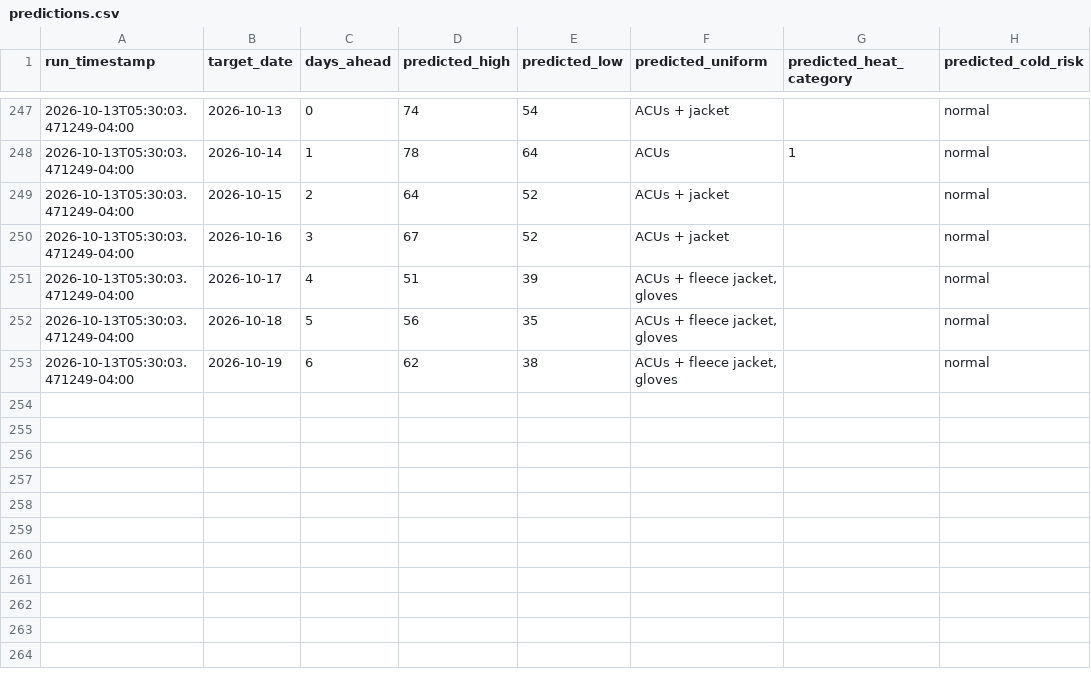
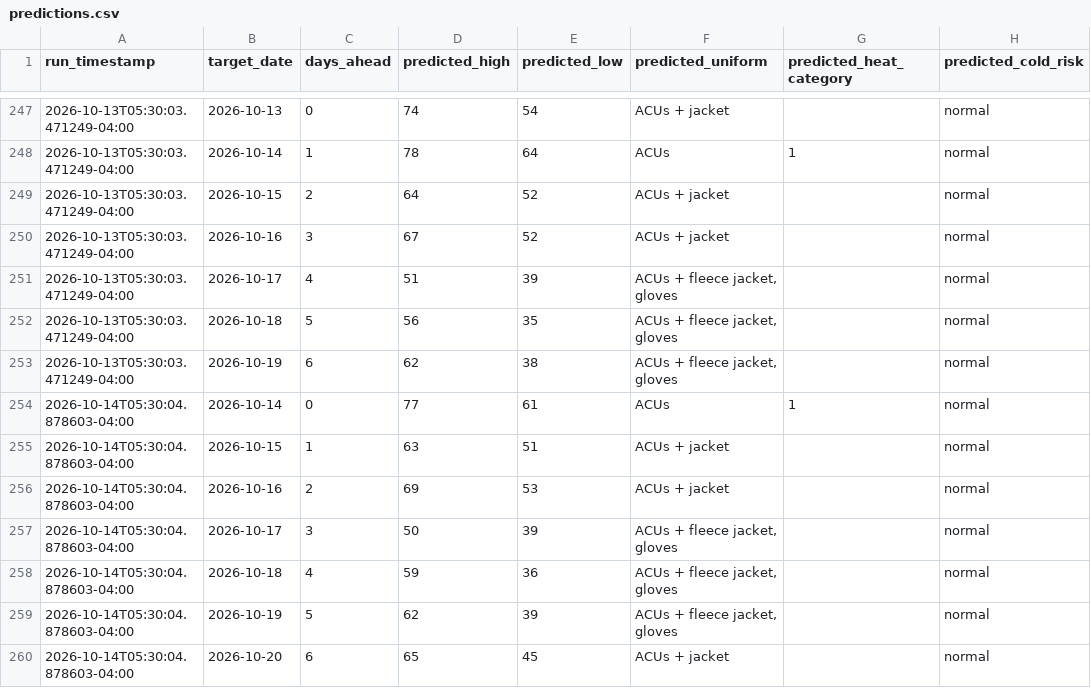
Before and after one commit to joseph-moran7433/Morning-Text, a CSV file: predictions.csv, drawn as a sheet; only a part is shown, gaps mark what is left out; the diff names each change by its address in the sheet, - before the commit and + after, or states it on an @@ line.

Commit message:
Daily data sync 2026-10-14T09:30:05Z

```diff
--- a/predictions.csv
+++ b/predictions.csv
+row 254: 2026-10-14T05:30:04.878603-04:00 | 2026-10-14 | 0 | 77 | 61 | ACUs | 1 | normal
+row 255: 2026-10-14T05:30:04.878603-04:00 | 2026-10-15 | 1 | 63 | 51 | ACUs + jacket |  | normal
+row 256: 2026-10-14T05:30:04.878603-04:00 | 2026-10-16 | 2 | 69 | 53 | ACUs + jacket |  | normal
+row 257: 2026-10-14T05:30:04.878603-04:00 | 2026-10-17 | 3 | 50 | 39 | ACUs + fleece jacket, gloves |  | normal
+row 258: 2026-10-14T05:30:04.878603-04:00 | 2026-10-18 | 4 | 59 | 36 | ACUs + fleece jacket, gloves |  | normal
+row 259: 2026-10-14T05:30:04.878603-04:00 | 2026-10-19 | 5 | 62 | 39 | ACUs + fleece jacket, gloves |  | normal
+row 260: 2026-10-14T05:30:04.878603-04:00 | 2026-10-20 | 6 | 65 | 45 | ACUs + jacket |  | normal
```
Also changed, not shown: actuals.csv, 1 other file.
